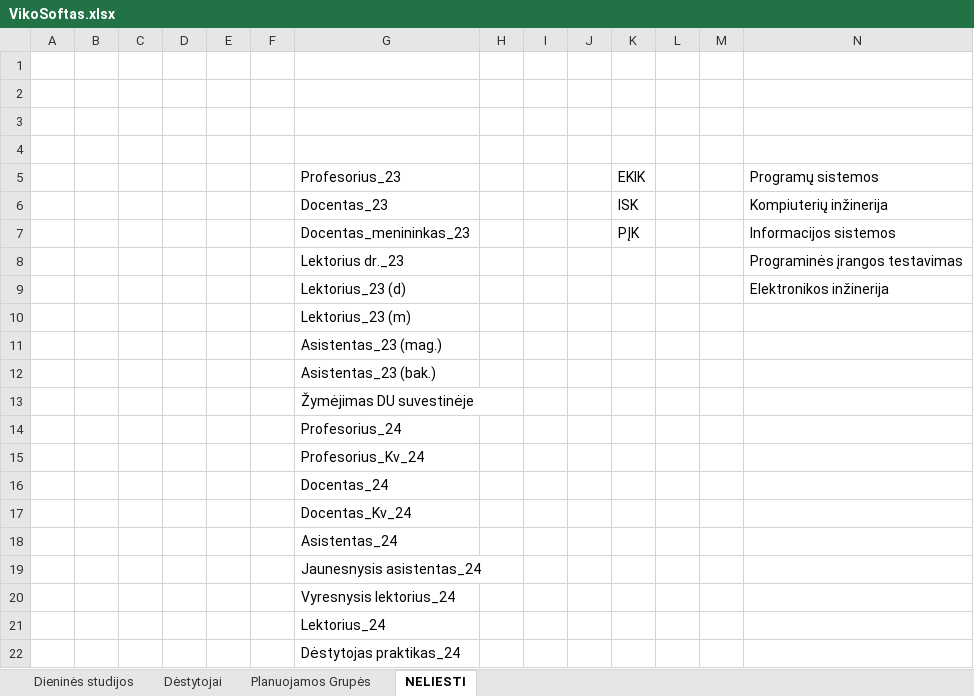
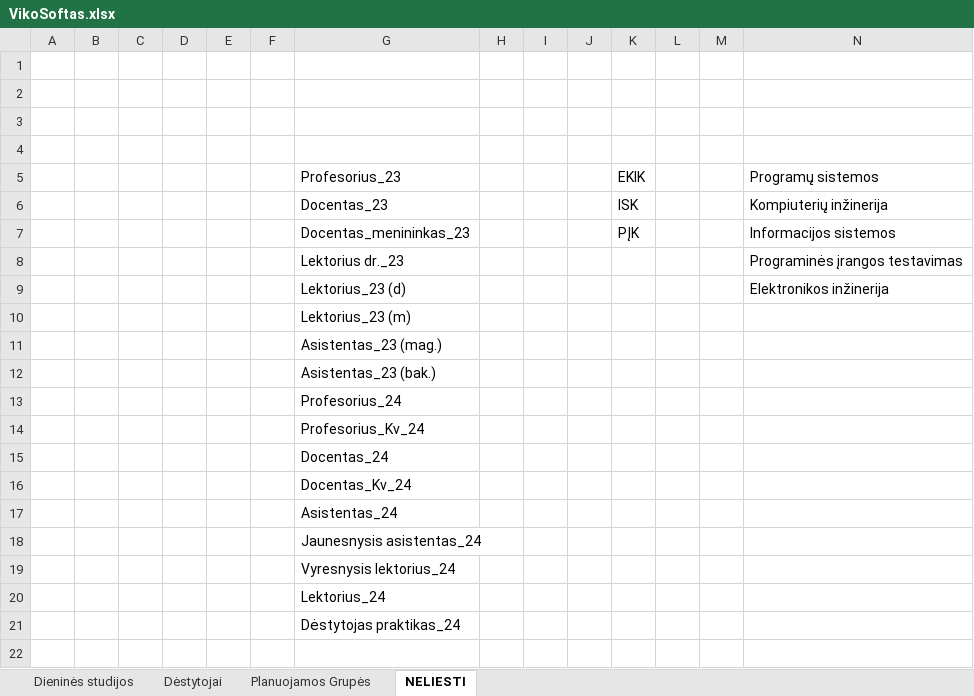
Before and after one commit to eif-courses/StudyPlannerSoft, an Excel workbook: Temp/VikoSoftas.xlsx, sheet NELIESTI, drawn as a sheet; values as stored, in another font and other column widths than the file's, no borders; the diff names each change by its address in the sheet, - before the commit and + after, or states it on an @@ line.

```diff
--- a/Temp/VikoSoftas.xlsx (sheet NELIESTI)
+++ b/Temp/VikoSoftas.xlsx (sheet NELIESTI)
-row 13:  |  |  |  |  |  | Žymėjimas DU suvestinėje
```
Also changed, not shown: 1 other file.
